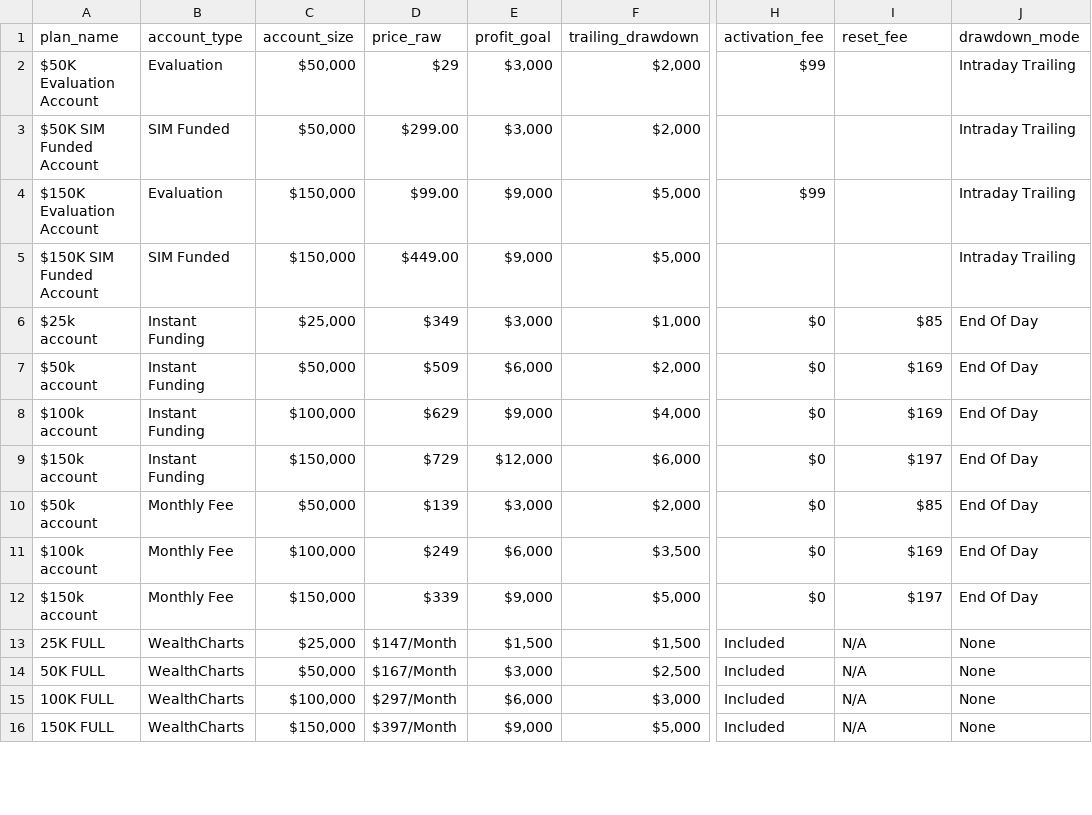
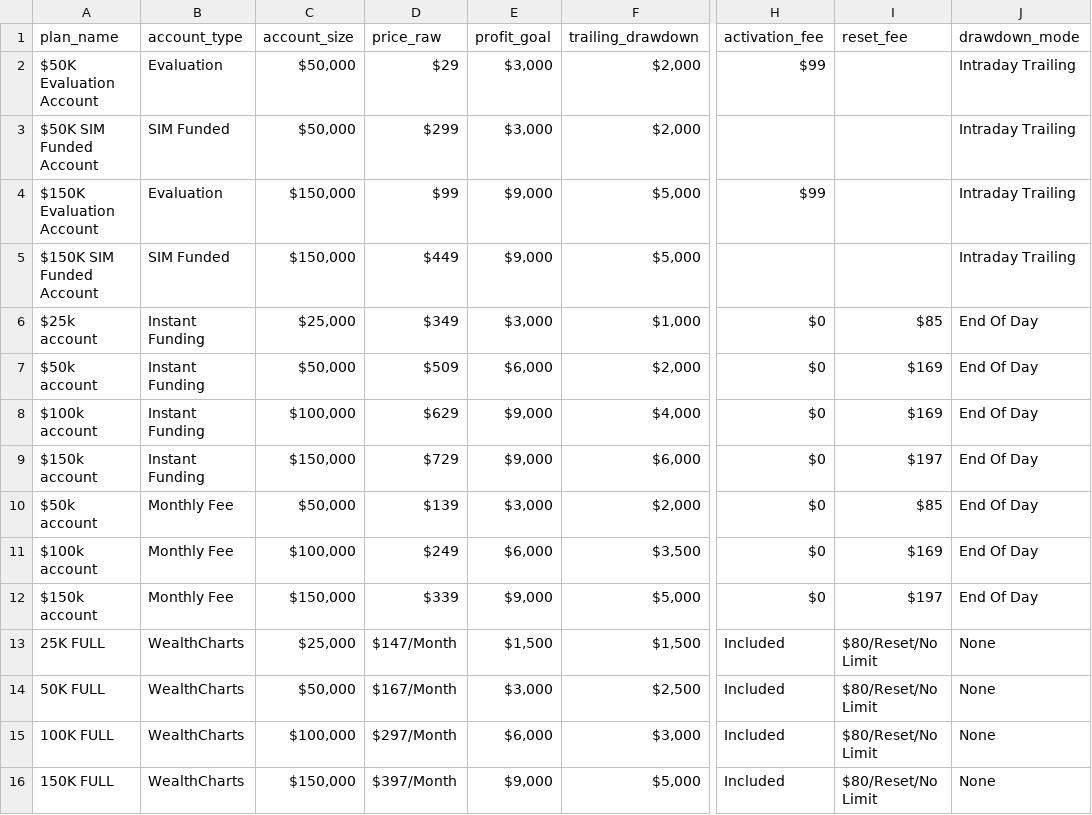
Before and after one commit to JustinLuft/propdatascraper, a CSV file: plans_output.csv, drawn as a sheet; only a part is shown, gaps mark what is left out; the diff covers the shown part only; the diff names each change by its address in the sheet, - before the commit and + after, or states it on an @@ line.

```diff
--- a/plans_output.csv
+++ b/plans_output.csv
-D3 (price_raw): $299.00
+D3 (price_raw): $299
-D4 (price_raw): $99.00
+D4 (price_raw): $99
-D5 (price_raw): $449.00
+D5 (price_raw): $449
-E9 (profit_goal): $12,000
+E9 (profit_goal): $9,000
-I13:I16 (reset_fee): N/A
+I13:I16 (reset_fee): $80/Reset/No Limit
```
Also changed, not shown: 29 edited cells elsewhere in this file.
